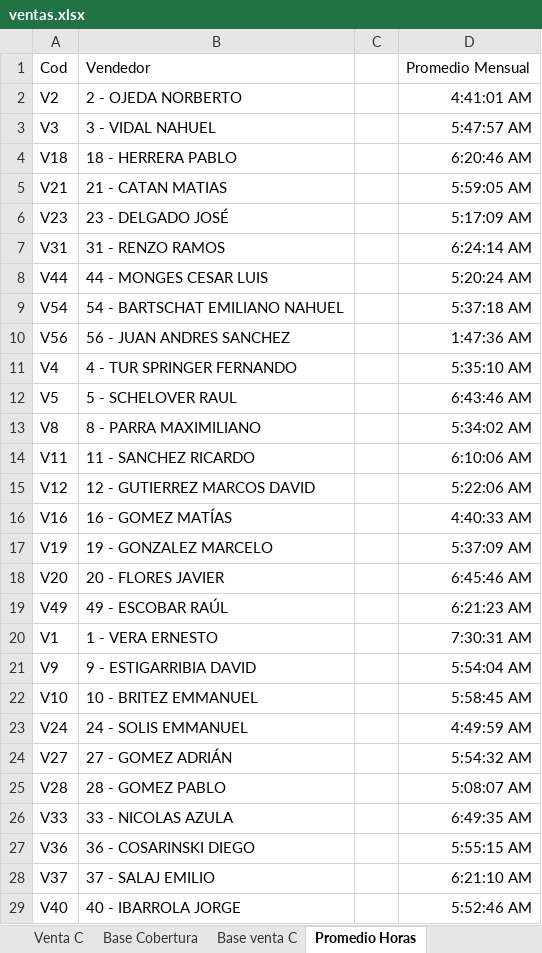
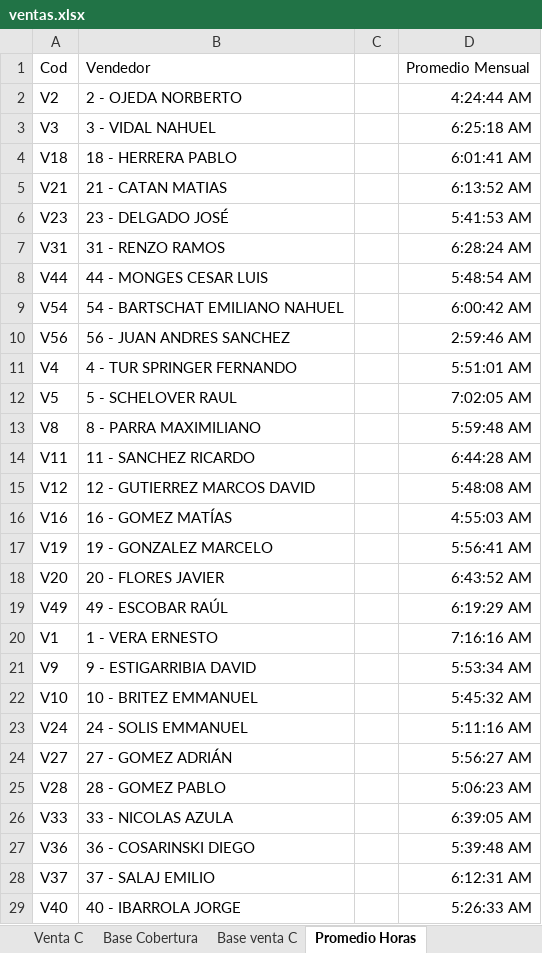
Before and after one commit to cesartrix/Avanve-ventas, an Excel workbook: data/ventas.xlsx, sheet Promedio Horas, drawn as a sheet; only a part is shown; values as stored, in another font and other column widths than the file's, no borders; the diff covers the shown part only; the diff names each change by its address in the sheet, - before the commit and + after, or states it on an @@ line.

Commit message:
Actualizar data/ventas.xlsx 2026-08-12

```diff
--- a/data/ventas.xlsx (sheet Promedio Horas)
+++ b/data/ventas.xlsx (sheet Promedio Horas)
-D2: 4:41:01 AM
+D2: 4:24:44 AM
-D3: 5:47:57 AM
+D3: 6:25:18 AM
-D4: 6:20:46 AM
+D4: 6:01:41 AM
-D5: 5:59:05 AM
+D5: 6:13:52 AM
-D6: 5:17:09 AM
+D6: 5:41:53 AM
-D7: 6:24:14 AM
+D7: 6:28:24 AM
-D8: 5:20:24 AM
+D8: 5:48:54 AM
-D9: 5:37:18 AM
+D9: 6:00:42 AM
-D10: 1:47:36 AM
+D10: 2:59:46 AM
-D11: 5:35:10 AM
+D11: 5:51:01 AM
-D12: 6:43:46 AM
+D12: 7:02:05 AM
-D13: 5:34:02 AM
+D13: 5:59:48 AM
-D14: 6:10:06 AM
+D14: 6:44:28 AM
-D15: 5:22:06 AM
+D15: 5:48:08 AM
-D16: 4:40:33 AM
+D16: 4:55:03 AM
-D17: 5:37:09 AM
+D17: 5:56:41 AM
-D18: 6:45:46 AM
+D18: 6:43:52 AM
-D19: 6:21:23 AM
+D19: 6:19:29 AM
-D20: 7:30:31 AM
+D20: 7:16:16 AM
-D21: 5:54:04 AM
+D21: 5:53:34 AM
-D22: 5:58:45 AM
+D22: 5:45:32 AM
-D23: 4:49:59 AM
+D23: 5:11:16 AM
-D24: 5:54:32 AM
+D24: 5:56:27 AM
-D25: 5:08:07 AM
+D25: 5:06:23 AM
-D26: 6:49:35 AM
+D26: 6:39:05 AM
-D27: 5:55:15 AM
+D27: 5:39:48 AM
-D28: 6:21:10 AM
+D28: 6:12:31 AM
-D29: 5:52:46 AM
+D29: 5:26:33 AM
```
Also changed, not shown: 6 edited cells elsewhere in this sheet.
